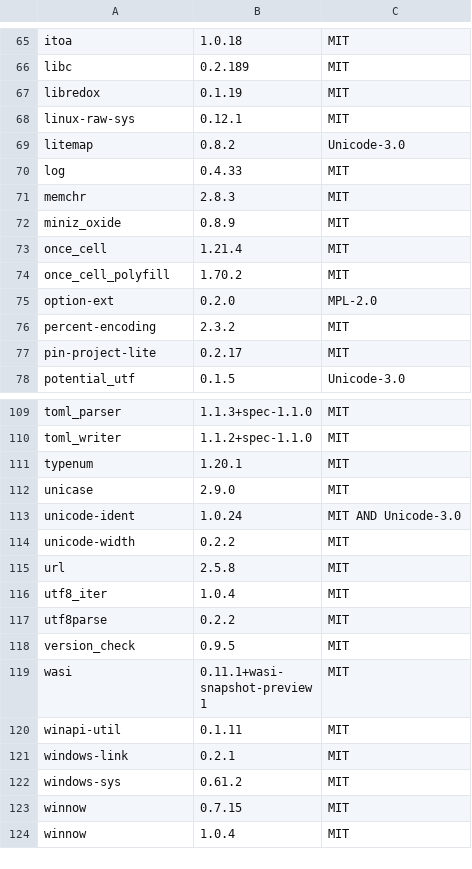
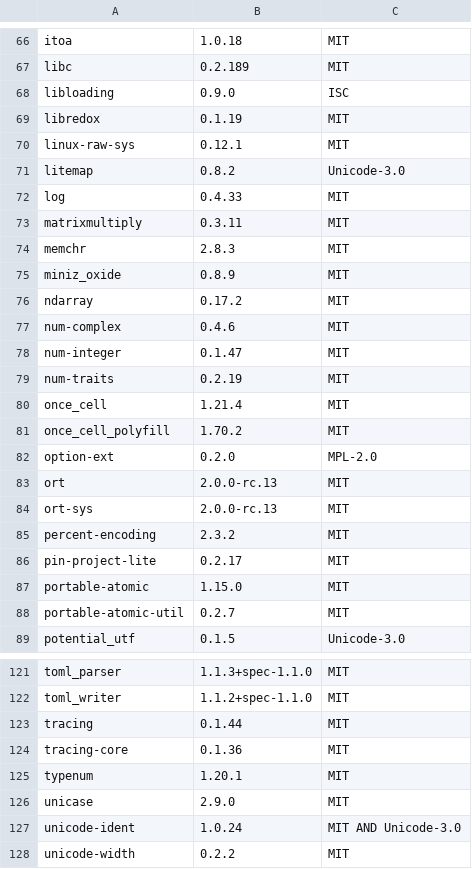
Before and after one commit to coolplayagent/into-markdown, a TSV file: third_party/licenses/rust-lock.tsv, drawn as a sheet; only a part is shown, gaps mark what is left out; the shorter side is filled out with more unchanged rows; the diff covers the shown part only; the diff names each change by its address in the sheet, - before the commit and + after, or states it on an @@ line.

```diff
--- a/third_party/licenses/rust-lock.tsv
+++ b/third_party/licenses/rust-lock.tsv
+row 68: libloading | 0.9.0 | ISC
+row 73: matrixmultiply | 0.3.11 | MIT
+row 76: ndarray | 0.17.2 | MIT
+row 77: num-complex | 0.4.6 | MIT
+row 78: num-integer | 0.1.47 | MIT
+row 79: num-traits | 0.2.19 | MIT
+row 83: ort | 2.0.0-rc.13 | MIT
+row 84: ort-sys | 2.0.0-rc.13 | MIT
+row 87: portable-atomic | 1.15.0 | MIT
+row 88: portable-atomic-util | 0.2.7 | MIT
+row 123: tracing | 0.1.44 | MIT
+row 124: tracing-core | 0.1.36 | MIT
```
Also changed, not shown: 2 added rows elsewhere in this file, 23 other files.
